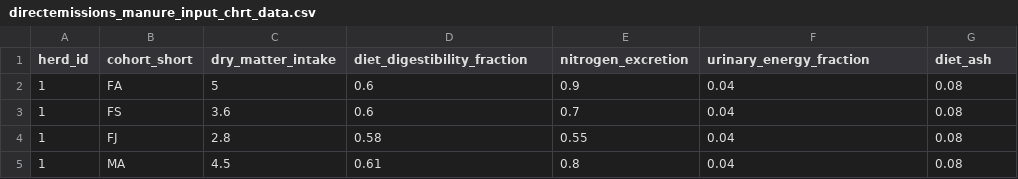
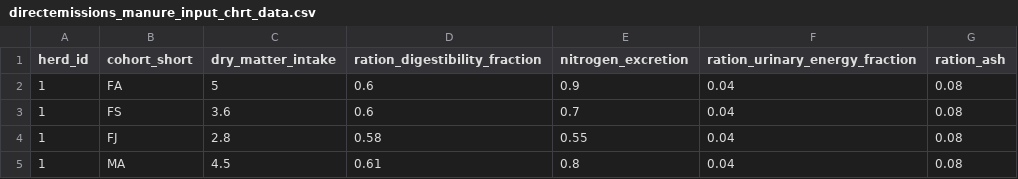
Before and after one commit to un-fao/GLEAM, a CSV file: inst/extdata/run_modules_examples/directemissions_manure_input_chrt_data.csv, drawn as a sheet; only a part is shown.

```diff
--- a/inst/extdata/run_modules_examples/directemissions_manure_input_chrt_data.csv
+++ b/inst/extdata/run_modules_examples/directemissions_manure_input_chrt_data.csv
@@ -1,2 +1,2 @@
-herd_id,cohort_short,dry_matter_intake,diet_digestibility_fraction,nitrogen_excretion,urinary_energy_fraction,diet_ash
+herd_id,cohort_short,dry_matter_intake,ration_digestibility_fraction,nitrogen_excretion,ration_urinary_energy_fraction,ration_ash
 1,FA,5,0.6,0.9,0.04,0.08
```
Also changed, not shown: data-raw/parameter_ranges.csv, inst/extdata/Parameters/feed/feed_params.csv, 42 other files.
